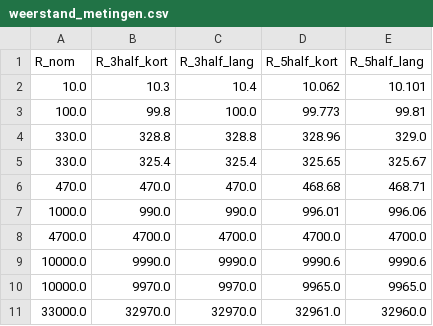
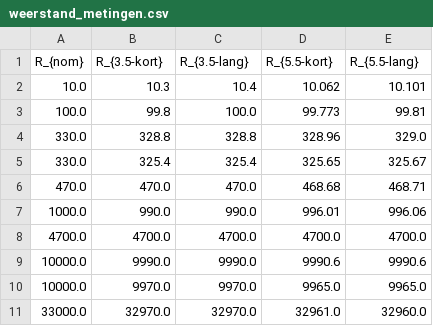
Before and after one commit to StudentJesse/IP2test, a CSV file: weerstand_metingen.csv, drawn as a sheet; removed rows and columns are numbered as before the commit, all else as after; the diff names each change by its address in the sheet, - before the commit and + after, or states it on an @@ line.

```diff
--- a/weerstand_metingen.csv
+++ b/weerstand_metingen.csv
-row 1: R_nom | R_3half_kort | R_3half_lang | R_5half_kort | R_5half_lang
+row 1: R_{nom} | R_{3.5-kort} | R_{3.5-lang} | R_{5.5-kort} | R_{5.5-lang}
```
Also changed, not shown: 1 other file.
